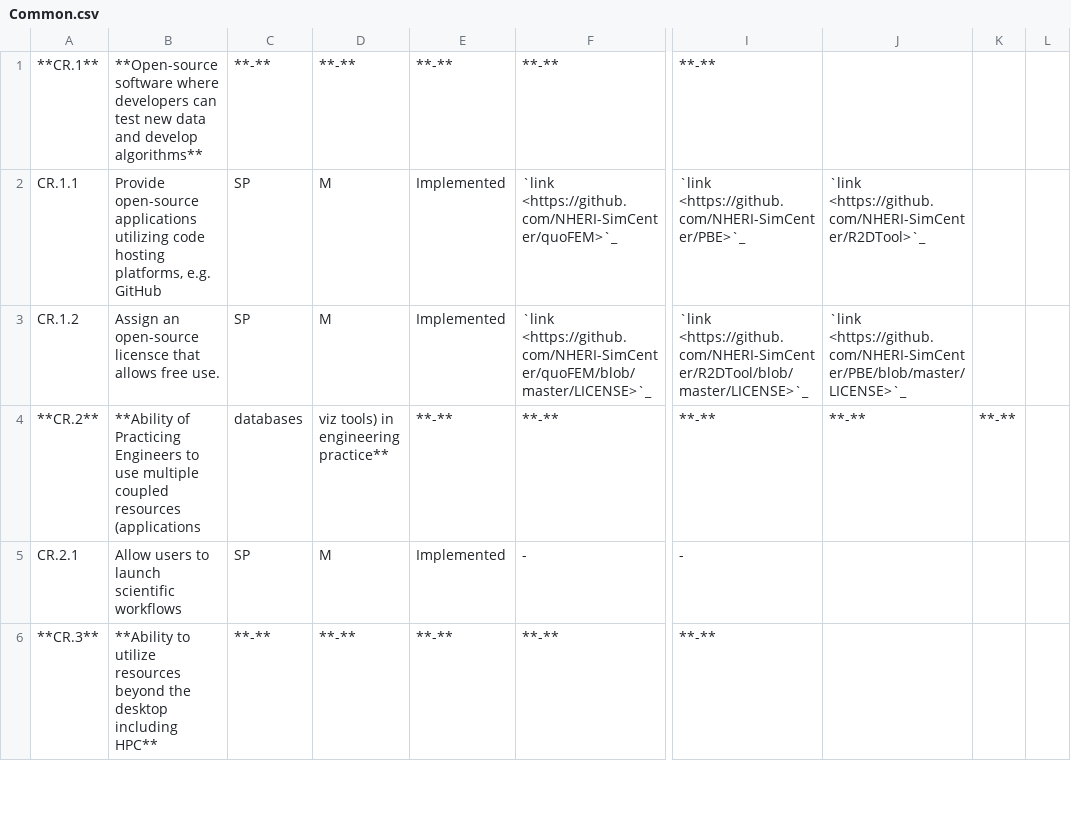
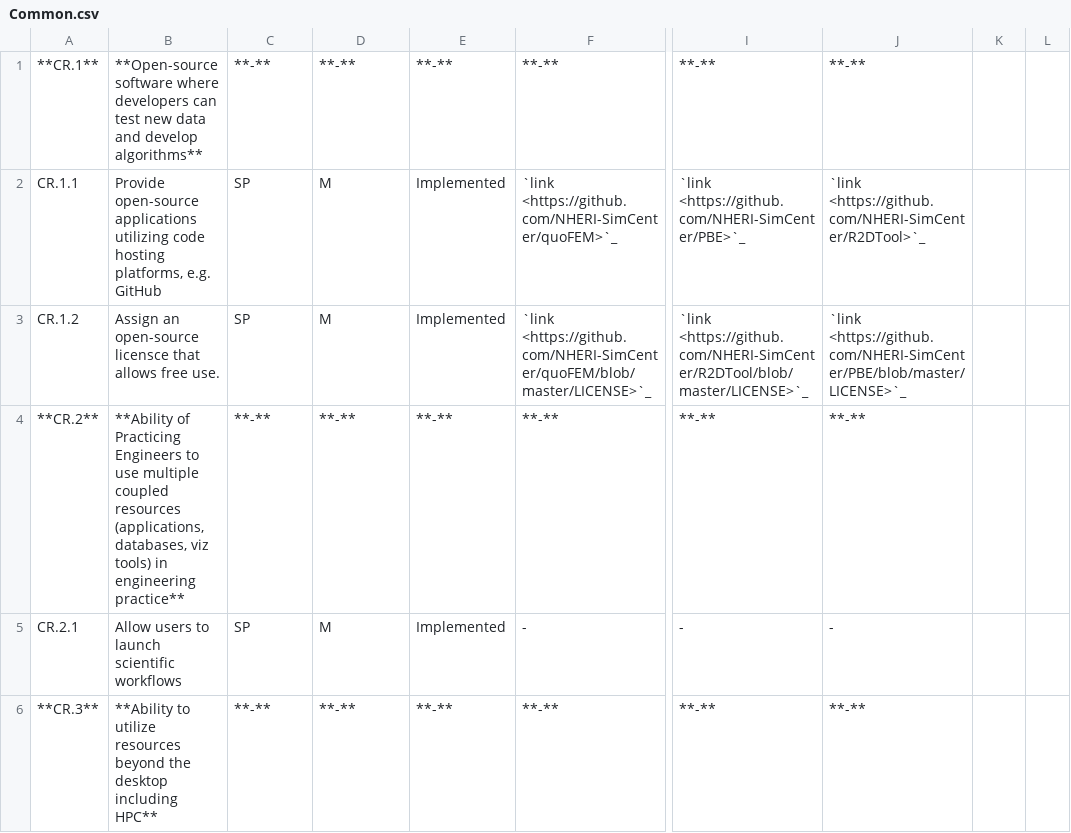
Before and after one commit to NHERI-SimCenter/SimCenterDocumentation, a CSV file: docs/common/reqments/_out/Common.csv, drawn as a sheet; only a part is shown, gaps mark what is left out; the diff covers the shown part only; the diff names each change by its address in the sheet, - before the commit and + after, or states it on an @@ line.

```diff
--- a/docs/common/reqments/_out/Common.csv
+++ b/docs/common/reqments/_out/Common.csv
-J1: (empty)
+J1: **-**
-B4: …coupled resources (applications
+B4: …coupled resources (applications, databases, viz tools) in engineering practice**
-C4: databases
+C4: **-**
-D4: viz tools) in engineering practice**
+D4: **-**
-K4: **-**
+K4: (empty)
-J5: (empty)
+J5: -
-J6: (empty)
+J6: **-**
```
Also changed, not shown: 22 edited cells elsewhere in this file, docs/common/reqments/_out/Analysis.csv, docs/common/reqments/_out/Damage.csv, 21 other files.
